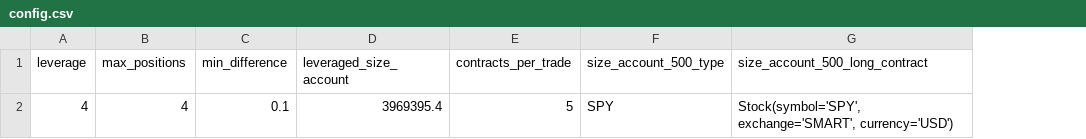
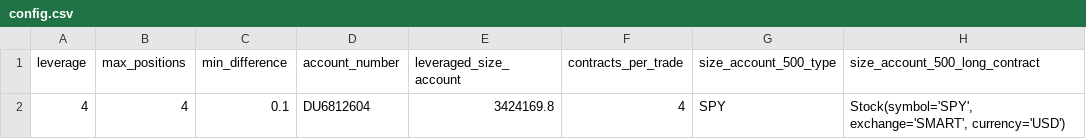
Before and after one commit to rosettedesign/new_moodix_AOS, a CSV file: config.csv, drawn as a sheet; only a part is shown; addresses are those after the commit; the diff names each change by its address in the sheet, - before the commit and + after, or states it on an @@ line.

Commit message:
Rozšíření o výběr účtu na kterém se bude obchodovat. Tento problém se týká těch, kteří mají více účtů.

```diff
--- a/config.csv
+++ b/config.csv
+column D (account_number), row 2: DU6812604
-E2 (leveraged_size_account): 3969395.4
+E2 (leveraged_size_account): 3424169.8
-F2 (contracts_per_trade): 5
+F2 (contracts_per_trade): 4
```
